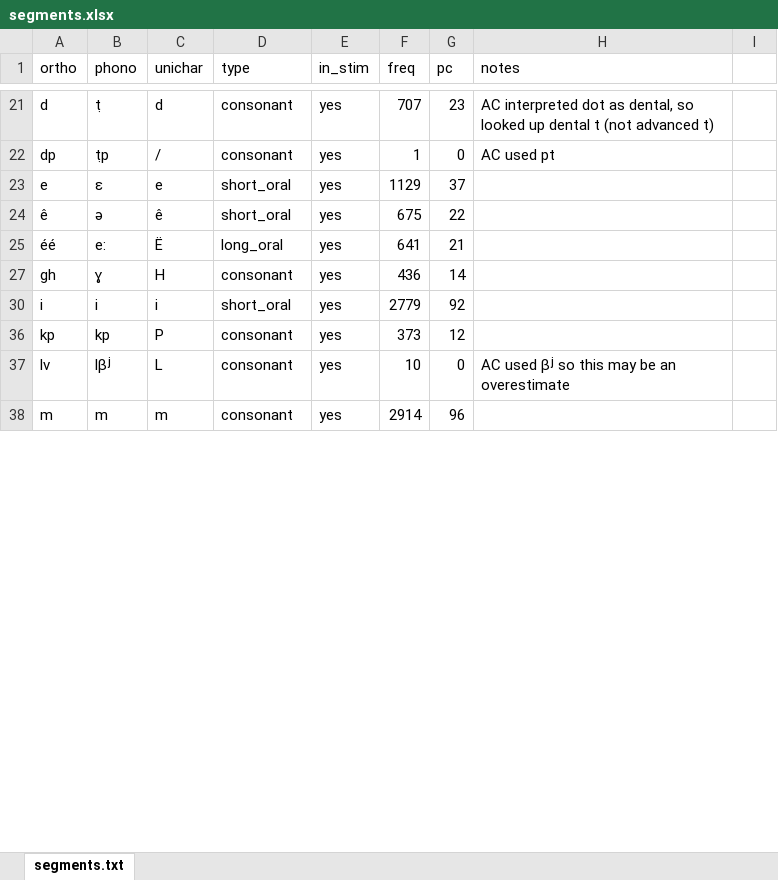
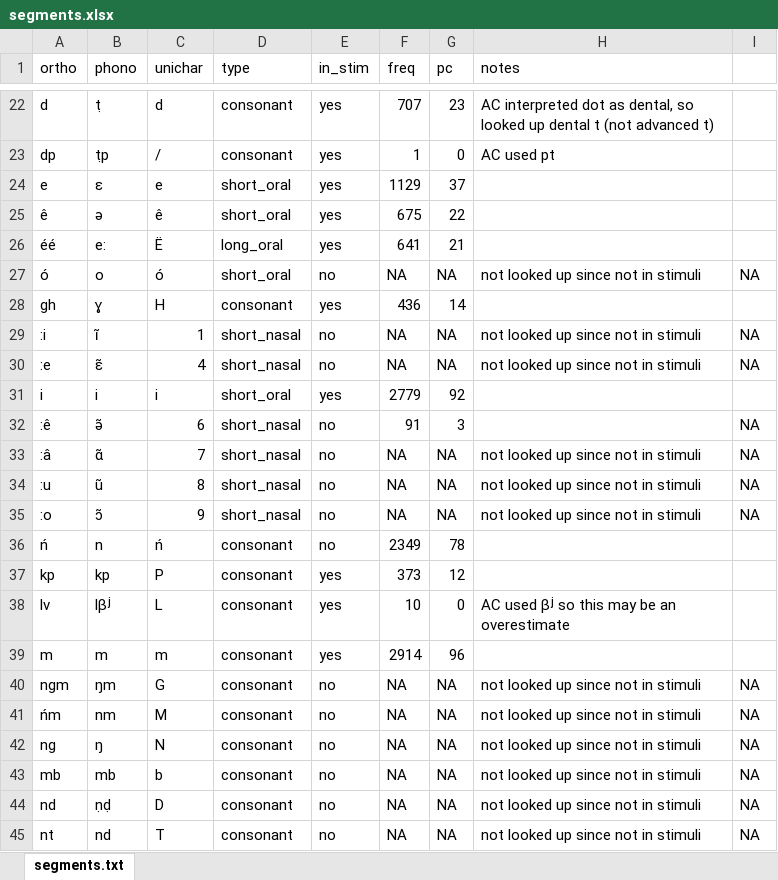
Before and after one commit to alecristia/nwryd19, an Excel workbook: segments.xlsx, sheet segments.txt, drawn as a sheet; only a part is shown, gaps mark what is left out; values as stored, in another font and other column widths than the file's, no borders; the diff covers the shown part only; the diff names each change by its address in the sheet, - before the commit and + after, or states it on an @@ line.

```diff
--- a/segments.xlsx (sheet segments.txt)
+++ b/segments.xlsx (sheet segments.txt)
@@ row 27 unhidden: ó | o | ó | short_oral | no | NA | NA | not looked up since not in stimuli | NA @@
@@ row 29 unhidden: :i | i͂ | 1 | short_nasal | no | NA | NA | not looked up since not in stimuli | NA @@
@@ row 30 unhidden: :e | ɛ͂ | 4 | short_nasal | no | NA | NA | not looked up since not in stimuli | NA @@
+row 32: :ê | ə͂ | 6 | short_nasal | no | 91 | 3 |  | NA
@@ row 33 unhidden: :â | ɑ͂ | 7 | short_nasal | no | NA | NA | not looked up since not in stimuli | NA @@
@@ row 34 unhidden: :u | u͂ | 8 | short_nasal | no | NA | NA | not looked up since not in stimuli | NA @@
@@ row 35 unhidden: :o | ɔ͂ | 9 | short_nasal | no | NA | NA | not looked up since not in stimuli | NA @@
+row 36: ń | n | ń | consonant | no | 2349 | 78
@@ row 40 unhidden: ngm | ŋm | G | consonant | no | NA | NA | not looked up since not in stimuli | NA @@
@@ row 41 unhidden: ńm | nm | M | consonant | no | NA | NA | not looked up since not in stimuli | NA @@
@@ row 42 unhidden: ng | ŋ | N | consonant | no | NA | NA | not looked up since not in stimuli | NA @@
@@ row 43 unhidden: mb | mb | b | consonant | no | NA | NA | not looked up since not in stimuli | NA @@
@@ row 44 unhidden: nd | ṇḍ | D | consonant | no | NA | NA | not looked up since not in stimuli | NA @@
@@ row 45 unhidden: nt | nd | T | consonant | no | NA | NA | not looked up since not in stimuli | NA @@
```
Also changed, not shown: 2 added rows, 21 hidden or unhidden rows, 6 edited cells and cell formats elsewhere in this sheet, hidden cells, stimuli.xlsx, 15 other files.
